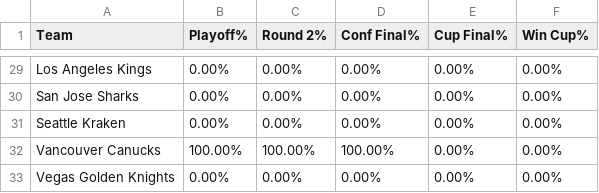
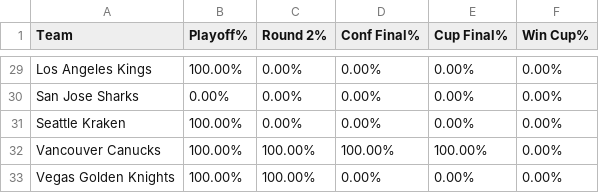
Before and after one commit to stevenpfaff/HockeySimulator, a CSV file: output/playoff_data.csv, drawn as a sheet; only a part is shown, gaps mark what is left out; the diff covers the shown part only; the diff names each change by its address in the sheet, - before the commit and + after, or states it on an @@ line.

```diff
--- a/output/playoff_data.csv
+++ b/output/playoff_data.csv
-B29 (Playoff%): 0.00%
+B29 (Playoff%): 100.00%
-B31 (Playoff%): 0.00%
+B31 (Playoff%): 100.00%
-E32 (Cup Final%): 0.00%
+E32 (Cup Final%): 100.00%
-B33 (Playoff%): 0.00%
+B33 (Playoff%): 100.00%
-C33 (Round 2%): 0.00%
+C33 (Round 2%): 100.00%
```
Also changed, not shown: 27 edited cells elsewhere in this file, output/game_results.csv, output/goalie_stats.csv, 7 other files.
